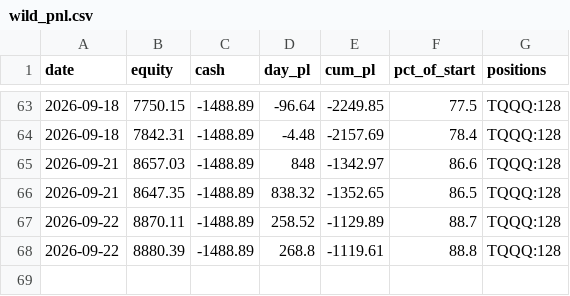
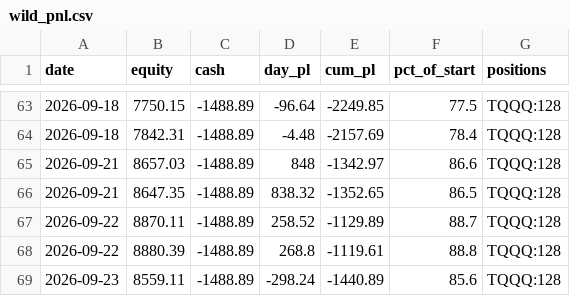
Before and after one commit to akhilpv2008/wild-trader, a CSV file: wild_pnl.csv, drawn as a sheet; only a part is shown, gaps mark what is left out.

Commit message:
wild: daily scorecard 2026-09-23

```diff
--- a/wild_pnl.csv
+++ b/wild_pnl.csv
@@ -68 +68,2 @@ date,equity,cash,day_pl,cum_pl,pct_of_start,positions
 2026-09-22,8880.39,-1488.89,268.8,-1119.61,88.8,TQQQ:128
+2026-09-23,8559.11,-1488.89,-298.24,-1440.89,85.6,TQQQ:128
```
